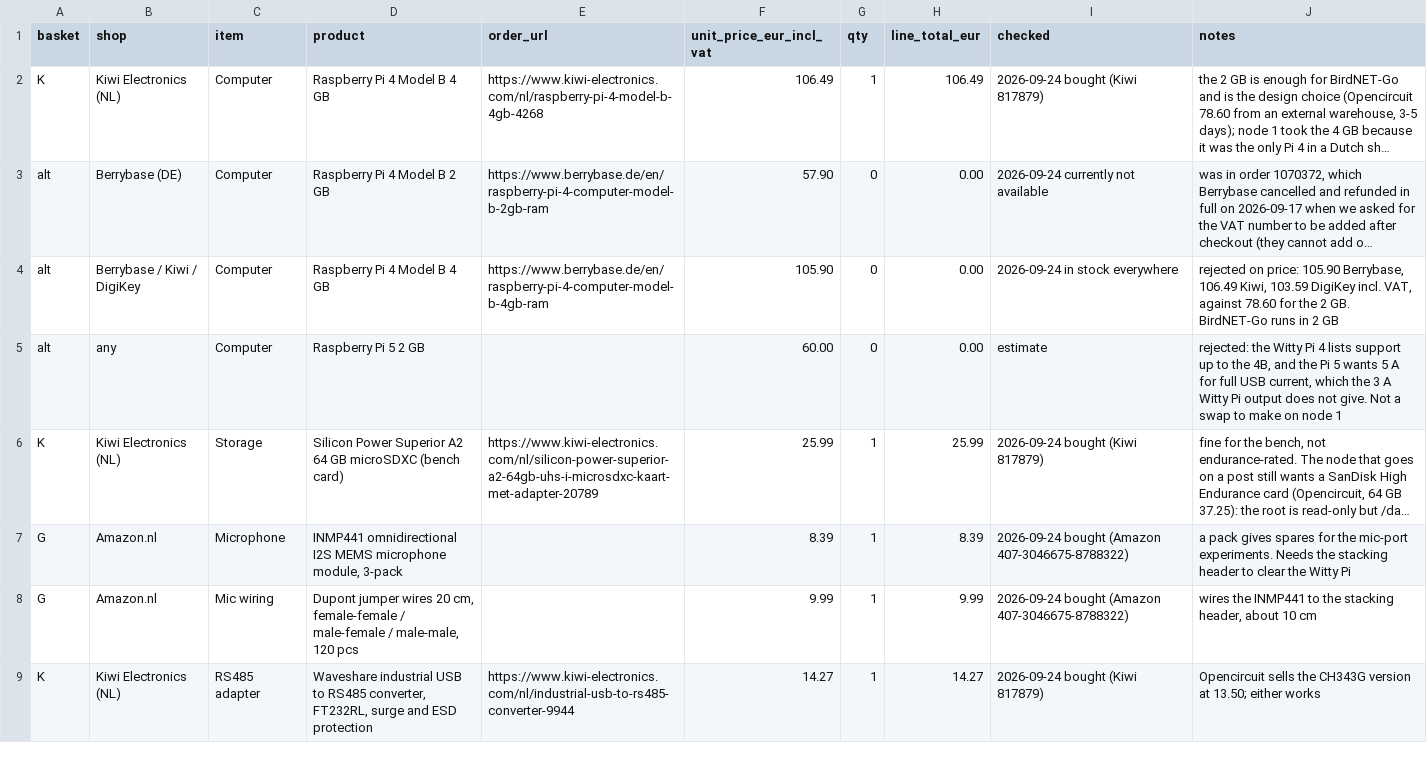
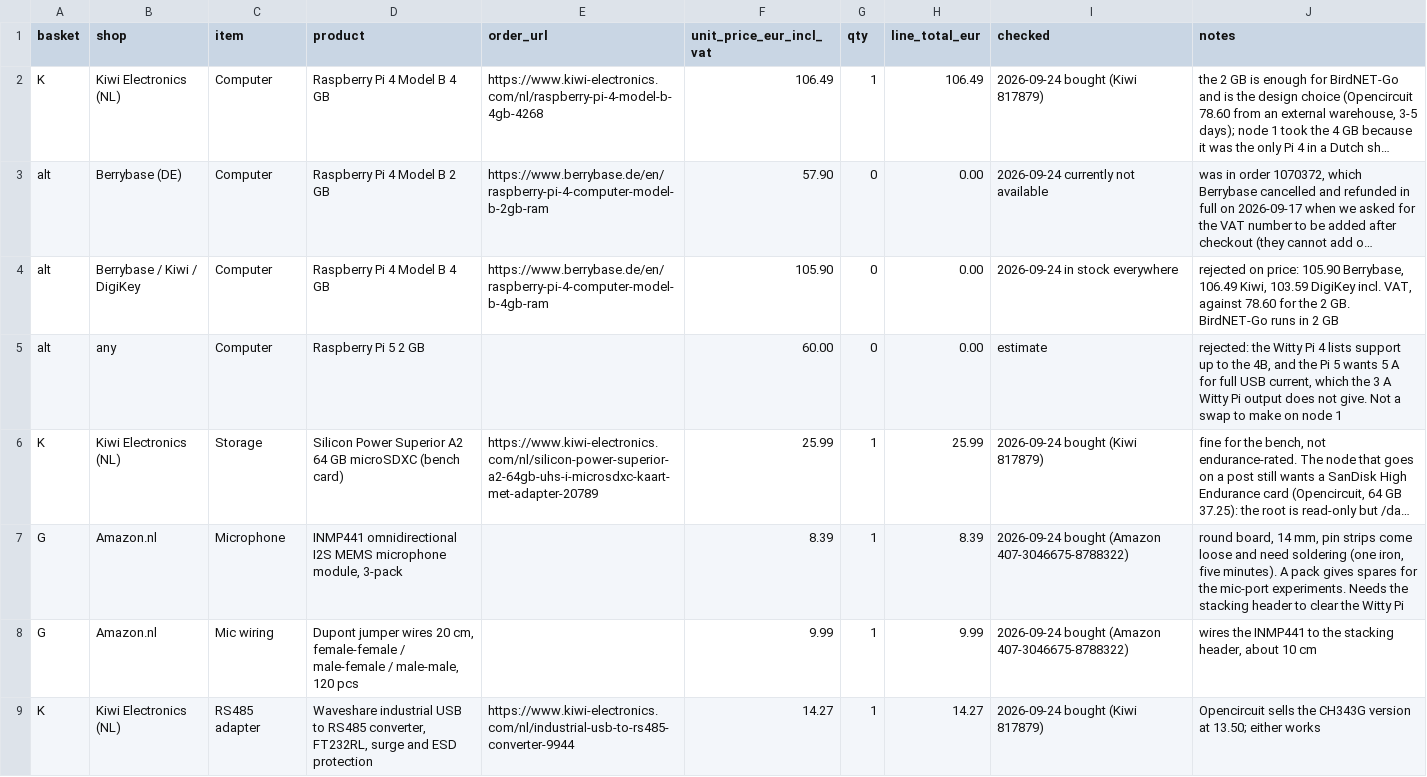
Before and after one commit to oncra/life, a CSV file: kit/order-list.csv, drawn as a sheet; only a part is shown; long unchanged cells end in …; the diff names each change by its address in the sheet, - before the commit and + after, or states it on an @@ line.

Commit message:
Build guide: round INMP441 microphone, solder step, wire by printed label

```diff
--- a/kit/order-list.csv
+++ b/kit/order-list.csv
-J7 (notes): a pack gives…
+J7 (notes): round board, 14 mm, pin strips come loose and need soldering (one iron, five minutes). A pack gives…
```
Also changed, not shown: 2 other files.
